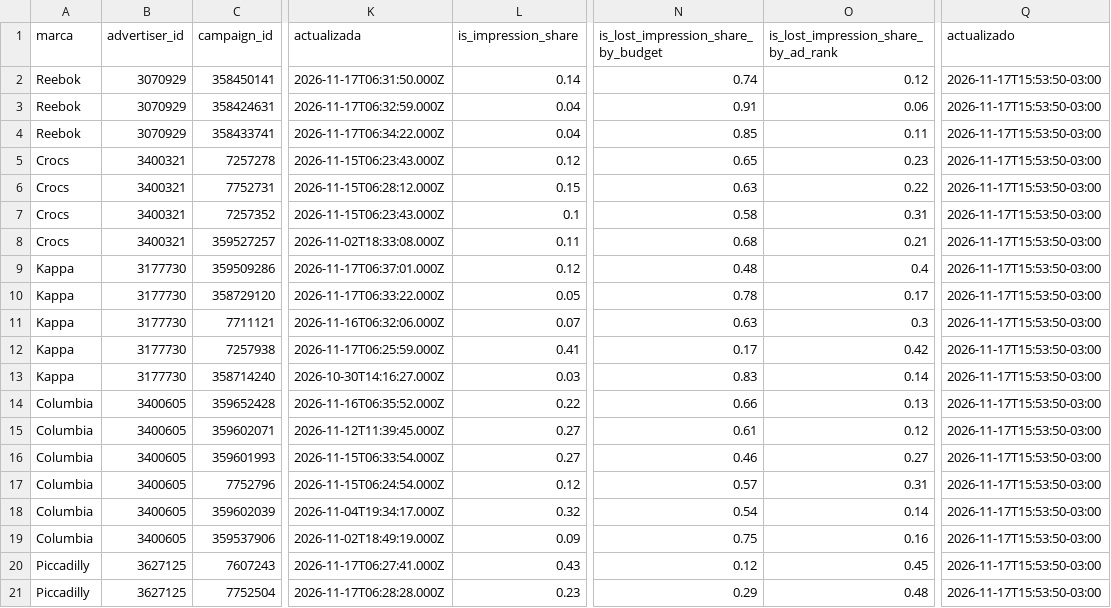
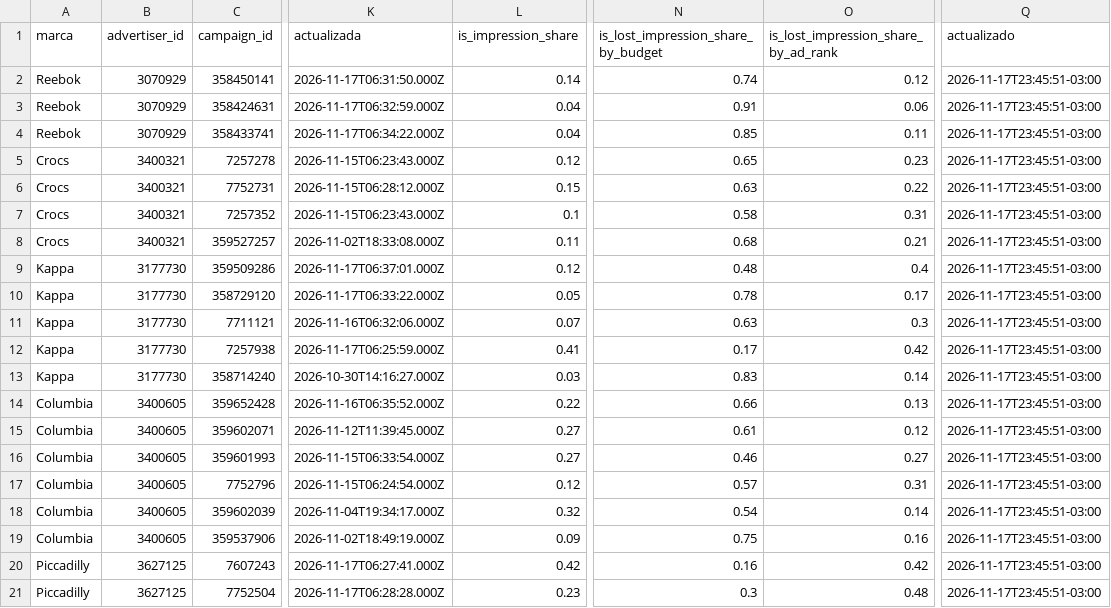
Before and after one commit to lucasrulo/dashboard-distrinando, a CSV file: meli_ads_campanias.csv, drawn as a sheet; only a part is shown, gaps mark what is left out; the diff names each change by its address in the sheet, - before the commit and + after, or states it on an @@ line.

```diff
--- a/meli_ads_campanias.csv
+++ b/meli_ads_campanias.csv
-Q2:Q21 (actualizado): 2026-11-17T15:53:50-03:00
+Q2:Q21 (actualizado): 2026-11-17T23:45:51-03:00
-L20 (is_impression_share): 0.43
+L20 (is_impression_share): 0.42
-N20: 0.12
+N20: 0.16
-O20: 0.45
+O20: 0.42
-N21: 0.29
+N21: 0.3
```
Also changed, not shown: clientes_cohortes.csv, meli_ads_diario.csv, 9 other files.
